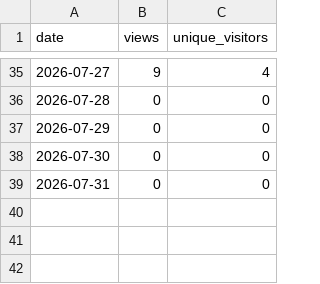
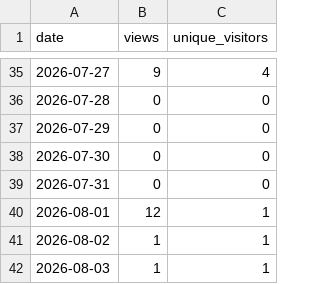
Before and after one commit to joshua-d-campbell/GrantAgent, a CSV file: traffic/views.csv, drawn as a sheet; only a part is shown, gaps mark what is left out; the diff names each change by its address in the sheet, - before the commit and + after, or states it on an @@ line.

```diff
--- a/traffic/views.csv
+++ b/traffic/views.csv
+row 40: 2026-08-01 | 12 | 1
+row 41: 2026-08-02 | 1 | 1
+row 42: 2026-08-03 | 1 | 1
```
Also changed, not shown: traffic/clones.csv.
